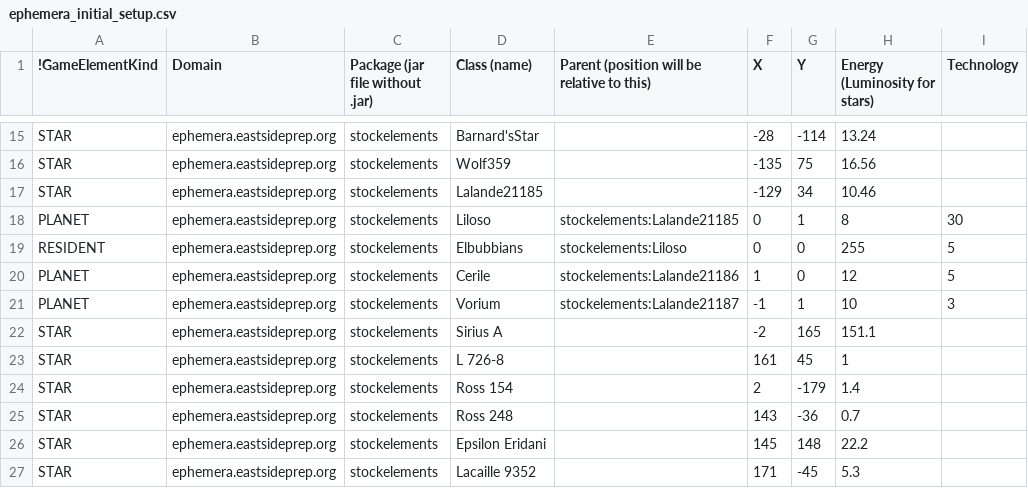
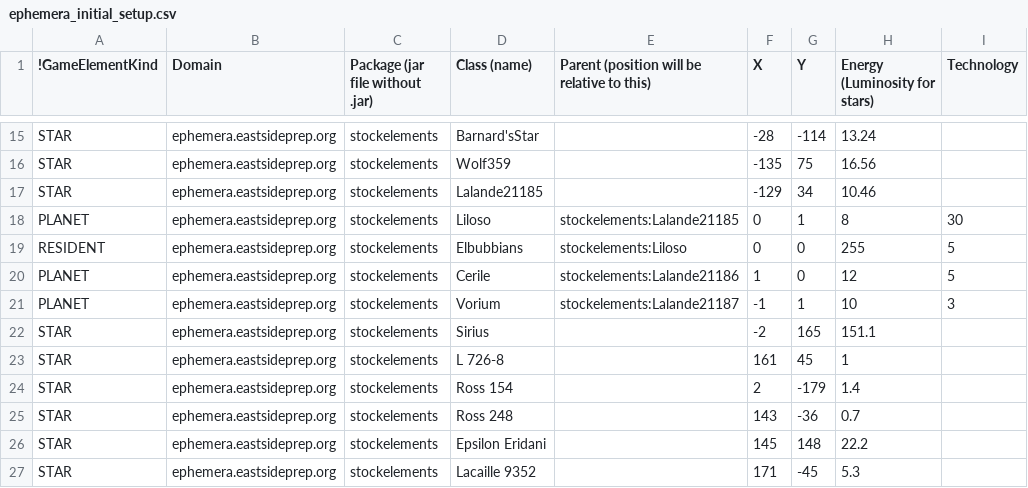
Before and after one commit to EastsidePreparatorySchool/Ephemera, a CSV file: ephemera_initial_setup.csv, drawn as a sheet; only a part is shown, gaps mark what is left out; the diff names each change by its address in the sheet, - before the commit and + after, or states it on an @@ line.

Commit message:
Work
visualization, energy view, harvesting from star energy, filter ui,
chatter ui. has bugs but is usable.

```diff
--- a/ephemera_initial_setup.csv
+++ b/ephemera_initial_setup.csv
-D22 (Class (name)): Sirius A
+D22 (Class (name)): Sirius
```
Also changed, not shown: 18 other files.
